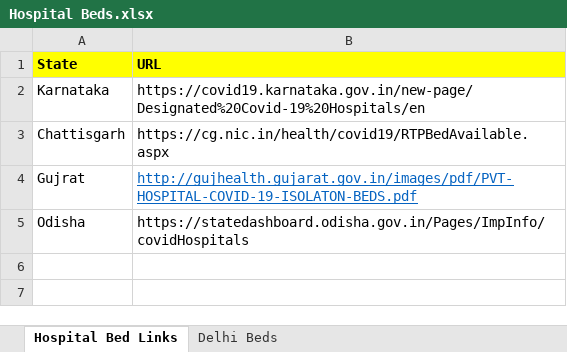
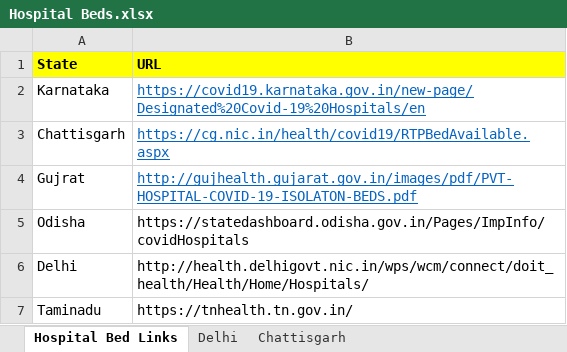
Before and after one commit to astrobalaji/covid_india, an Excel workbook: data/Hospital Beds.xlsx, sheet Hospital Bed Links, drawn as a sheet; values as stored, in another font and other column widths than the file's, no borders; the diff names each change by its address in the sheet, - before the commit and + after, or states it on an @@ line.

Commit message:
Update Hospital Beds.xlsx
Updated Hospital Beds for
Odisha
Delhi
Taminadu

```diff
--- a/data/Hospital Beds.xlsx (sheet Hospital Bed Links)
+++ b/data/Hospital Beds.xlsx (sheet Hospital Bed Links)
-sheet tab: Delhi Beds
+sheet tab: Delhi
+sheet tab: Chattisgarh
@@ B2:B3 underline: off → on, text colour: black → #0563C1 @@
+row 6: Delhi | http://health.delhigovt.nic.in/wps/wcm/connect/doit_health/Health/Home/Hospitals/
+row 7: Taminadu | https://tnhealth.tn.gov.in/
```
Also changed, not shown: sheet Delhi.
